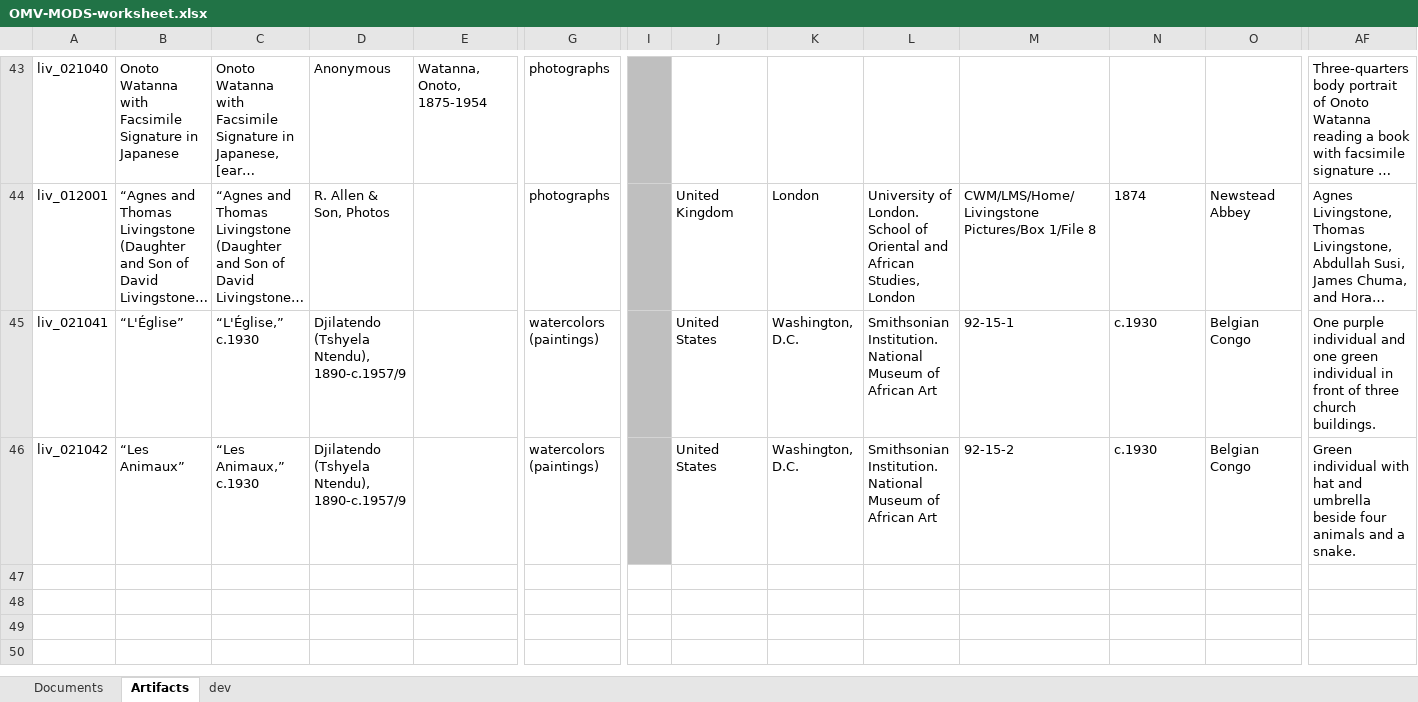
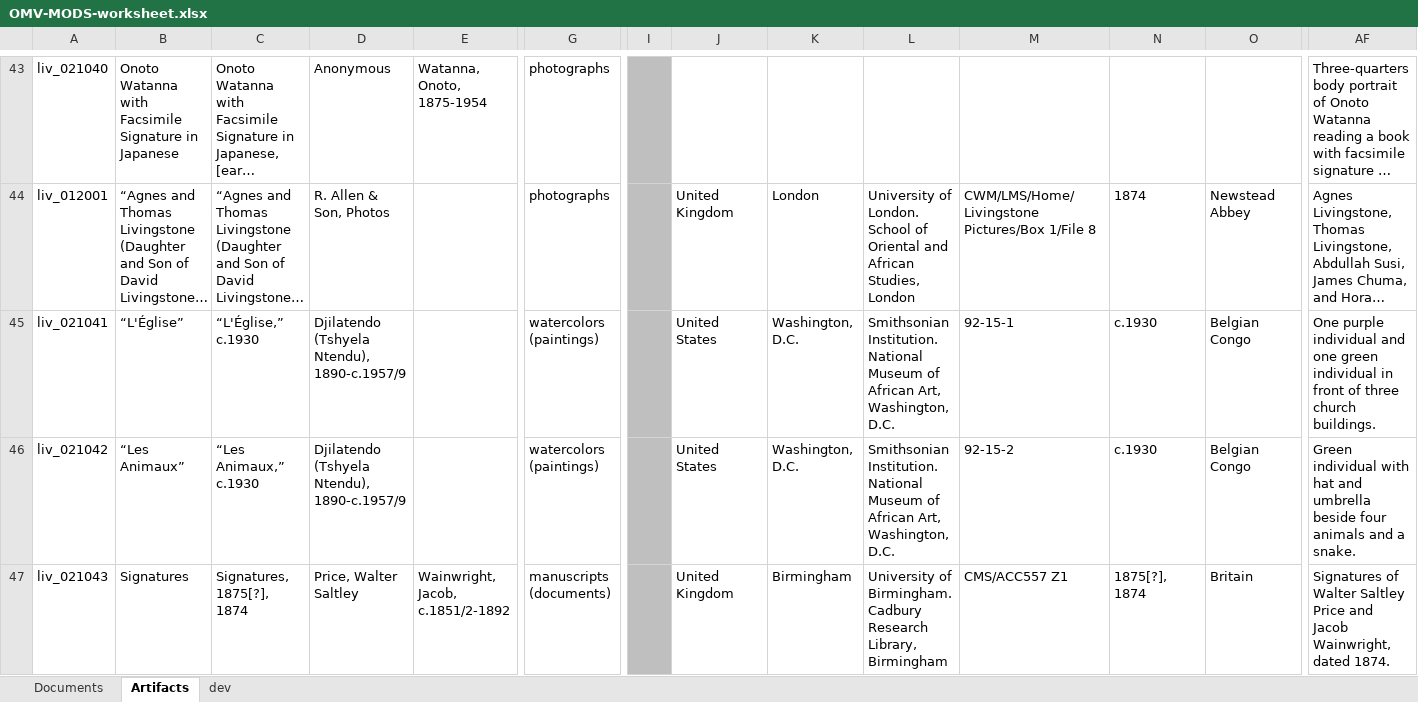
Before and after one commit to livingstoneonline/onemorevoice, an Excel workbook: transcriptions/OMV-MODS-worksheet.xlsx, sheet Artifacts, drawn as a sheet; only a part is shown, gaps mark what is left out; long unchanged cells end in …; values as stored, in another font and other column widths than the file's, no borders; rows hold the shown columns only; the diff names each change by its address in the sheet, - before the commit and + after, or states it on an @@ line.

Commit message:
update MODS worksheet

```diff
--- a/transcriptions/OMV-MODS-worksheet.xlsx (sheet Artifacts)
+++ b/transcriptions/OMV-MODS-worksheet.xlsx (sheet Artifacts)
-L45:L46: …of African Art
+L45:L46: …of African Art, Washington, D.C.
+row 47: liv_021043 | Signatures | Signatures, 1875[?], 1874 | Price, Walter Saltley | Wainwright, Jacob, c.1851/2-1892 | manuscripts (documents) |  | United Kingdom | Birmingham | University of Birmingham. Cadbury Research Library, Birmingham | CMS/ACC557 Z1 | 1875[?], 1874 | Britain | Signatures of Walter Saltley Price and Jacob Wainwright, dated 1874.
```
